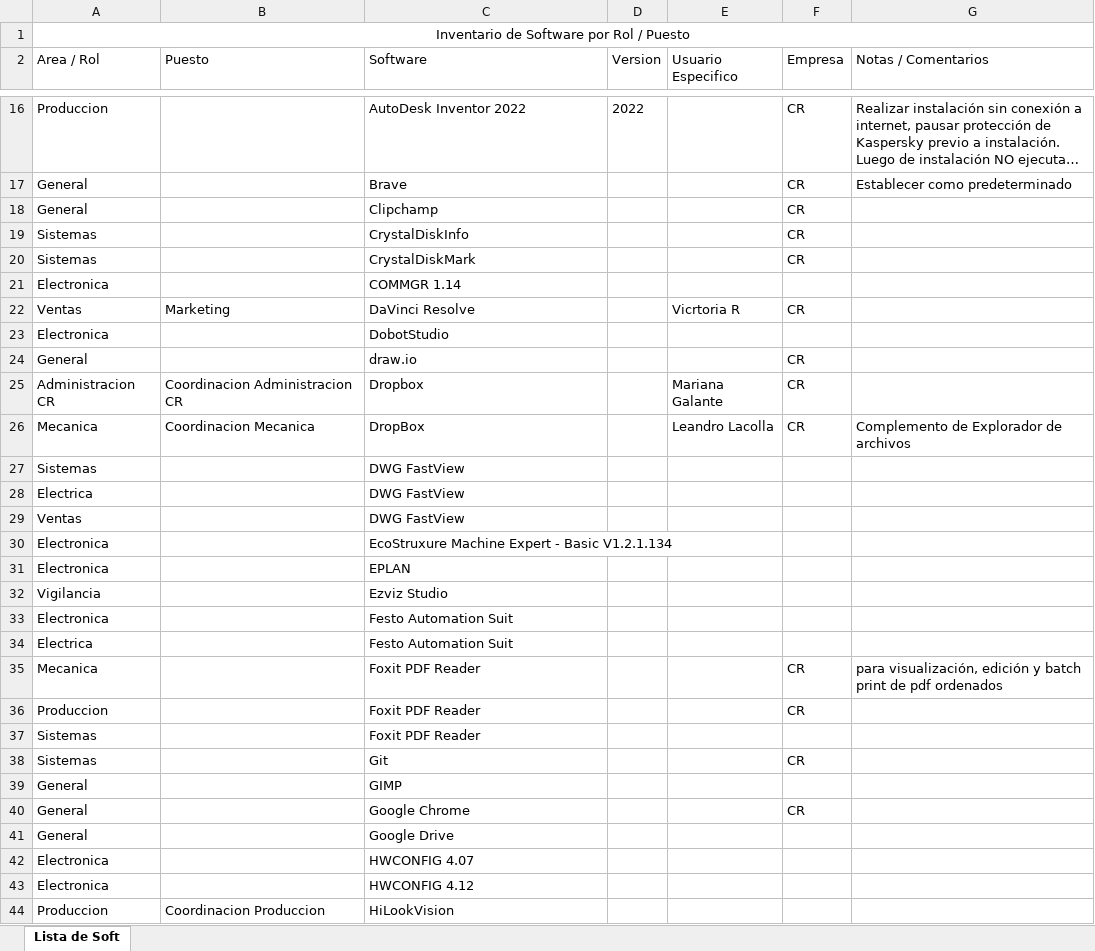
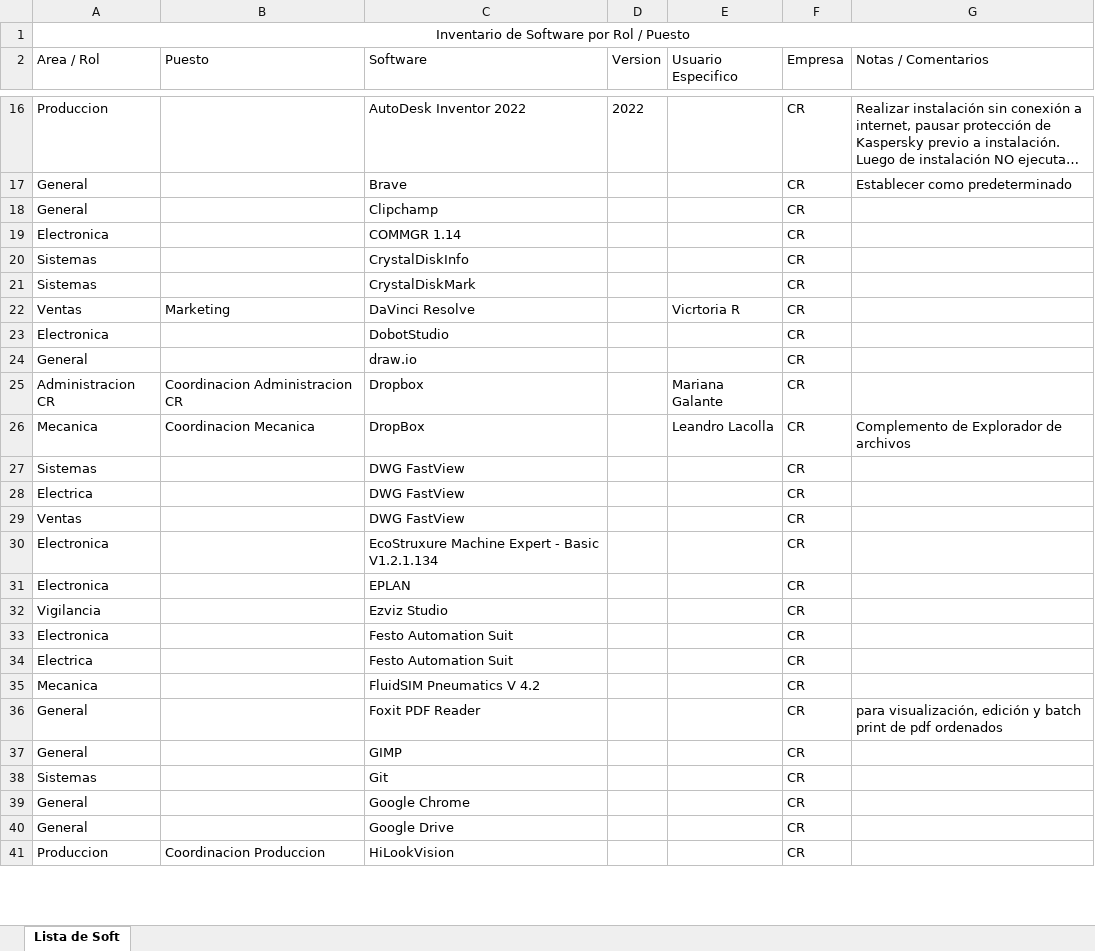
Before and after one commit to CremonaInoxidableSA/soft-aprobado, an Excel workbook: data/RP_Software_Aprobado.xlsx, sheet Lista de Soft, drawn as a sheet; only a part is shown, gaps mark what is left out; long unchanged cells end in …; values as stored, in another font and other column widths than the file's, no borders; table styles not drawn; removed rows and columns are numbered as before the commit, all else as after; the diff covers the shown part only; the diff names each change by its address in the sheet, - before the commit and + after, or states it on an @@ line.

```diff
--- a/data/RP_Software_Aprobado.xlsx (sheet Lista de Soft)
+++ b/data/RP_Software_Aprobado.xlsx (sheet Lista de Soft)
+row 19: Electronica |  | COMMGR 1.14 |  |  | CR
-row 21: Electronica |  | COMMGR 1.14
-F23 (Empresa): (empty)
+F23 (Empresa): CR
-F27:F34 (Empresa): (empty)
+F27:F34 (Empresa): CR
+row 35: Mecanica |  | FluidSIM Pneumatics V 4.2 |  |  | CR
-A36 (Area / Rol): Mecanica
+A36 (Area / Rol): General
-row 36: Produccion |  | Foxit PDF Reader |  |  | CR
-row 37: Sistemas |  | Foxit PDF Reader
+row 37: General |  | GIMP |  |  | CR
-row 39: General |  | GIMP
-F40 (Empresa): (empty)
+F40 (Empresa): CR
-row 42: Electronica |  | HWCONFIG 4.07
-row 43: Electronica |  | HWCONFIG 4.12
-F41 (Empresa): (empty)
+F41 (Empresa): CR
```
Also changed, not shown: 7 added rows, 1 removed row, 1 moved row and 38 edited cells elsewhere in this sheet, 2 other files.
